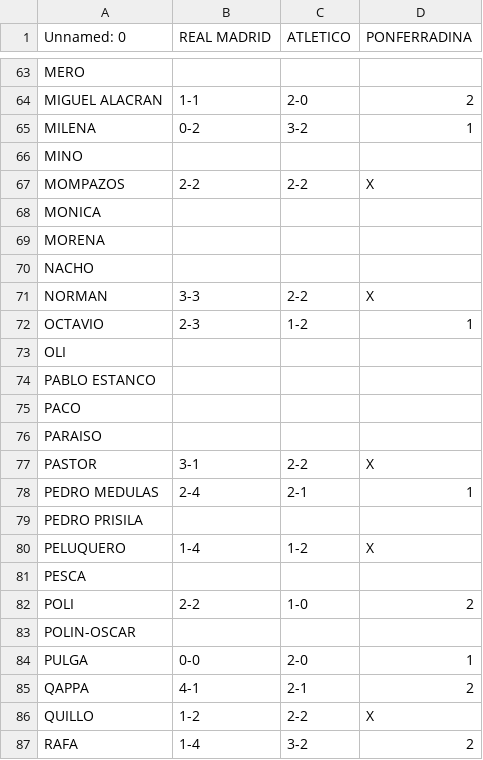
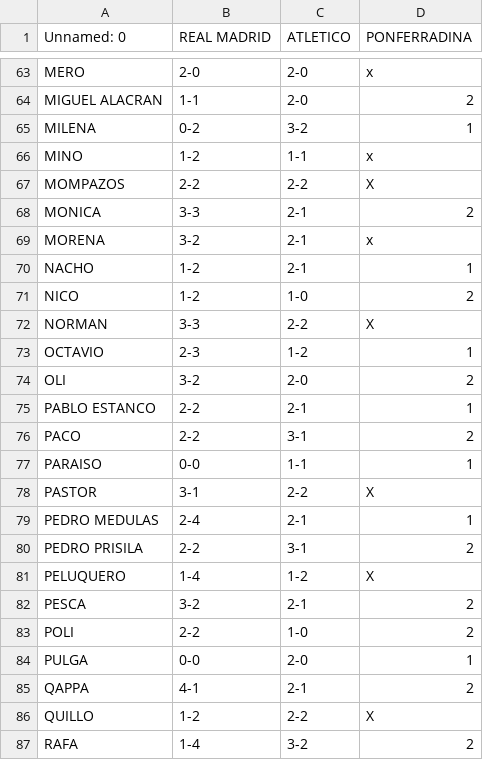
Before and after one commit to Josulo72/porra-futbolera-clean, a CSV file: data/supervivientes.csv, drawn as a sheet; only a part is shown, gaps mark what is left out; removed rows and columns are numbered as before the commit, all else as after; the diff covers the shown part only; the diff names each change by its address in the sheet, - before the commit and + after, or states it on an @@ line.

```diff
--- a/data/supervivientes.csv
+++ b/data/supervivientes.csv
-B63 (REAL MADRID): (empty)
+B63 (REAL MADRID): 2-0
-C63 (ATLETICO): (empty)
+C63 (ATLETICO): 2-0
-D63 (PONFERRADINA): (empty)
+D63 (PONFERRADINA): x
-B66 (REAL MADRID): (empty)
+B66 (REAL MADRID): 1-2
-C66 (ATLETICO): (empty)
+C66 (ATLETICO): 1-1
-D66 (PONFERRADINA): (empty)
+D66 (PONFERRADINA): x
-B68 (REAL MADRID): (empty)
+B68 (REAL MADRID): 3-3
-C68:C70 (ATLETICO): (empty)
+C68:C70 (ATLETICO): 2-1
-D68 (PONFERRADINA): (empty)
+D68 (PONFERRADINA): 2
-B69 (REAL MADRID): (empty)
+B69 (REAL MADRID): 3-2
-D69 (PONFERRADINA): (empty)
+D69 (PONFERRADINA): x
-B70 (REAL MADRID): (empty)
+B70 (REAL MADRID): 1-2
-D70 (PONFERRADINA): (empty)
+D70 (PONFERRADINA): 1
+row 71: NICO | 1-2 | 1-0 | 2
-B74 (REAL MADRID): (empty)
+B74 (REAL MADRID): 3-2
-C74 (ATLETICO): (empty)
+C74 (ATLETICO): 2-0
-D74 (PONFERRADINA): (empty)
+D74 (PONFERRADINA): 2
-B75:B76 (REAL MADRID): (empty)
+B75:B76 (REAL MADRID): 2-2
-C75 (ATLETICO): (empty)
+C75 (ATLETICO): 2-1
-D75 (PONFERRADINA): (empty)
+D75 (PONFERRADINA): 1
-C76 (ATLETICO): (empty)
+C76 (ATLETICO): 3-1
-D76 (PONFERRADINA): (empty)
+D76 (PONFERRADINA): 2
-B77 (REAL MADRID): (empty)
+B77 (REAL MADRID): 0-0
-C77 (ATLETICO): (empty)
+C77 (ATLETICO): 1-1
-D77 (PONFERRADINA): (empty)
+D77 (PONFERRADINA): 1
-B80 (REAL MADRID): (empty)
+B80 (REAL MADRID): 2-2
-C80 (ATLETICO): (empty)
+C80 (ATLETICO): 3-1
-D80 (PONFERRADINA): (empty)
+D80 (PONFERRADINA): 2
-B82 (REAL MADRID): (empty)
+B82 (REAL MADRID): 3-2
-C82 (ATLETICO): (empty)
+C82 (ATLETICO): 2-1
-D82 (PONFERRADINA): (empty)
+D82 (PONFERRADINA): 2
-row 83: POLIN-OSCAR
```
Also changed, not shown: 2 added rows, 2 removed rows and 134 edited cells elsewhere in this file, 1 other file.
